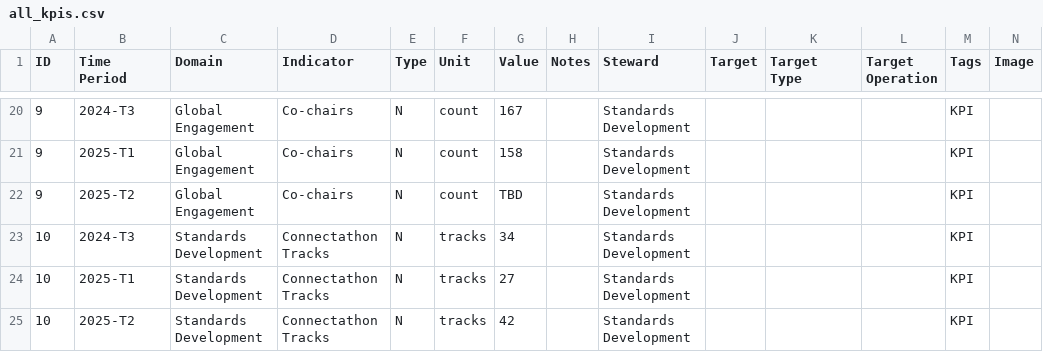
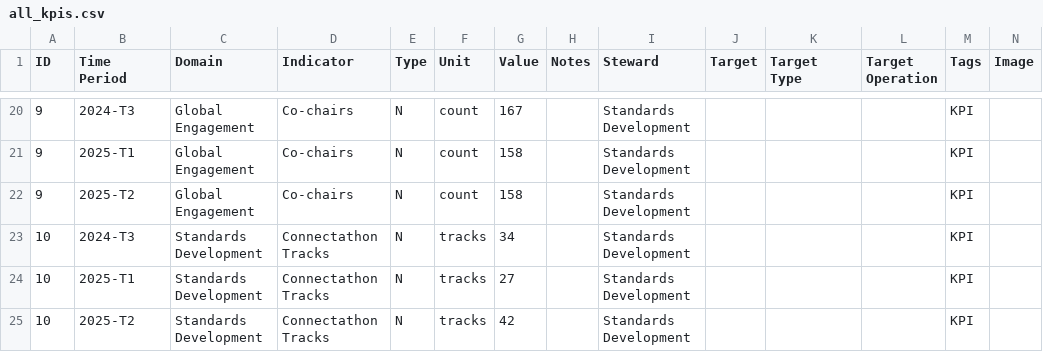
Before and after one commit to djvreeman/hl7-standards-dev-dashboard, a CSV file: data/raw/all_kpis.csv, drawn as a sheet; only a part is shown, gaps mark what is left out.

Commit message:
Update all_kpis.csv

```diff
--- a/data/raw/all_kpis.csv
+++ b/data/raw/all_kpis.csv
@@ -21,3 +21,3 @@ ID,Time Period,Domain,Indicator,Type,Unit,Value,Notes,Steward,Target,Target Type
 9,2025-T1,Global Engagement,Co-chairs,N,count,158,,Standards Development,,,,KPI,
-9,2025-T2,Global Engagement,Co-chairs,N,count,TBD,,Standards Development,,,,KPI,
+9,2025-T2,Global Engagement,Co-chairs,N,count,158,,Standards Development,,,,KPI,
 10,2024-T3,Standards Development,Connectathon Tracks,N,tracks,34,,Standards Development,,,,KPI,
```
